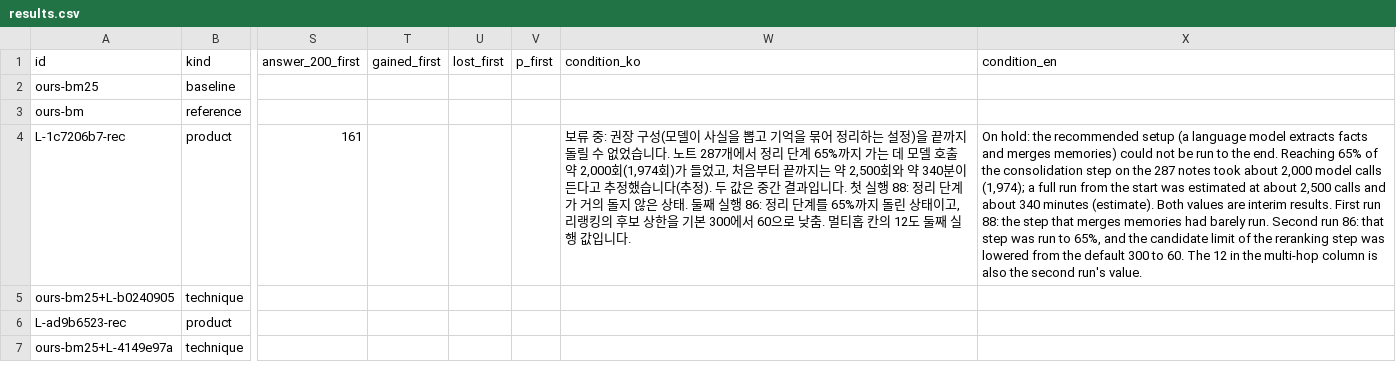
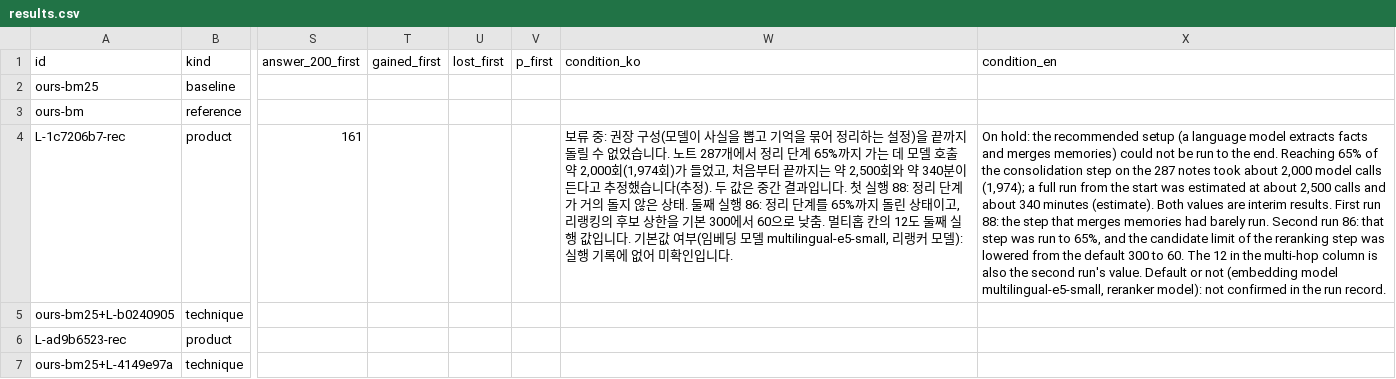
Before and after one commit to imchul-oss/agent-memory-fieldtest, a CSV file: results/results.csv, drawn as a sheet; only a part is shown, gaps mark what is left out; the diff names each change by its address in the sheet, - before the commit and + after, or states it on an @@ line.

Commit message:
Fix remaining review findings: sources, run order, 78 comparisons, multi-hop count, edition wording

```diff
--- a/results/results.csv
+++ b/results/results.csv
-W4 (condition_ko): …입니다.
+W4 (condition_ko): …입니다. 기본값 여부(임베딩 모델 multilingual-e5-small, 리랭커 모델): 실행 기록에 없어 미확인입니다.
-X4 (condition_en): …run's value.
+X4 (condition_en): …run's value. Default or not (embedding model multilingual-e5-small, reranker model): not confirmed in the run record.
```
Also changed, not shown: 7 other files.
